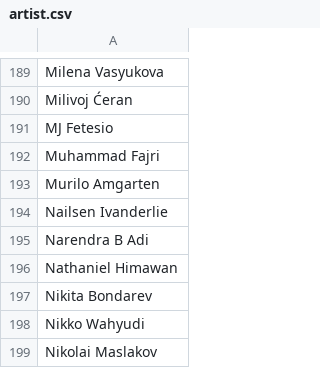
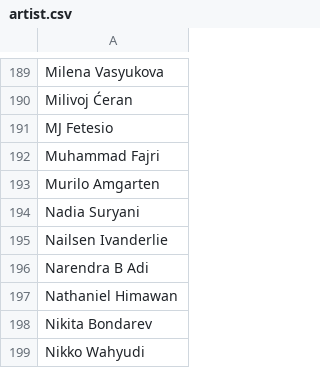
Before and after one commit to oliger/flesh-and-blood-cards, a CSV file: csvs/english/artist.csv, drawn as a sheet; only a part is shown, gaps mark what is left out; the shorter side is filled out with more unchanged rows.

```diff
--- a/csvs/english/artist.csv
+++ b/csvs/english/artist.csv
@@ -193,2 +193,3 @@ Muhammad Fajri
 Murilo Amgarten
+Nadia Suryani
 Nailsen Ivanderlie
```
Also changed, not shown: csvs/english/card-face-association.csv, csvs/english/card-reference.csv, 9 other files.
